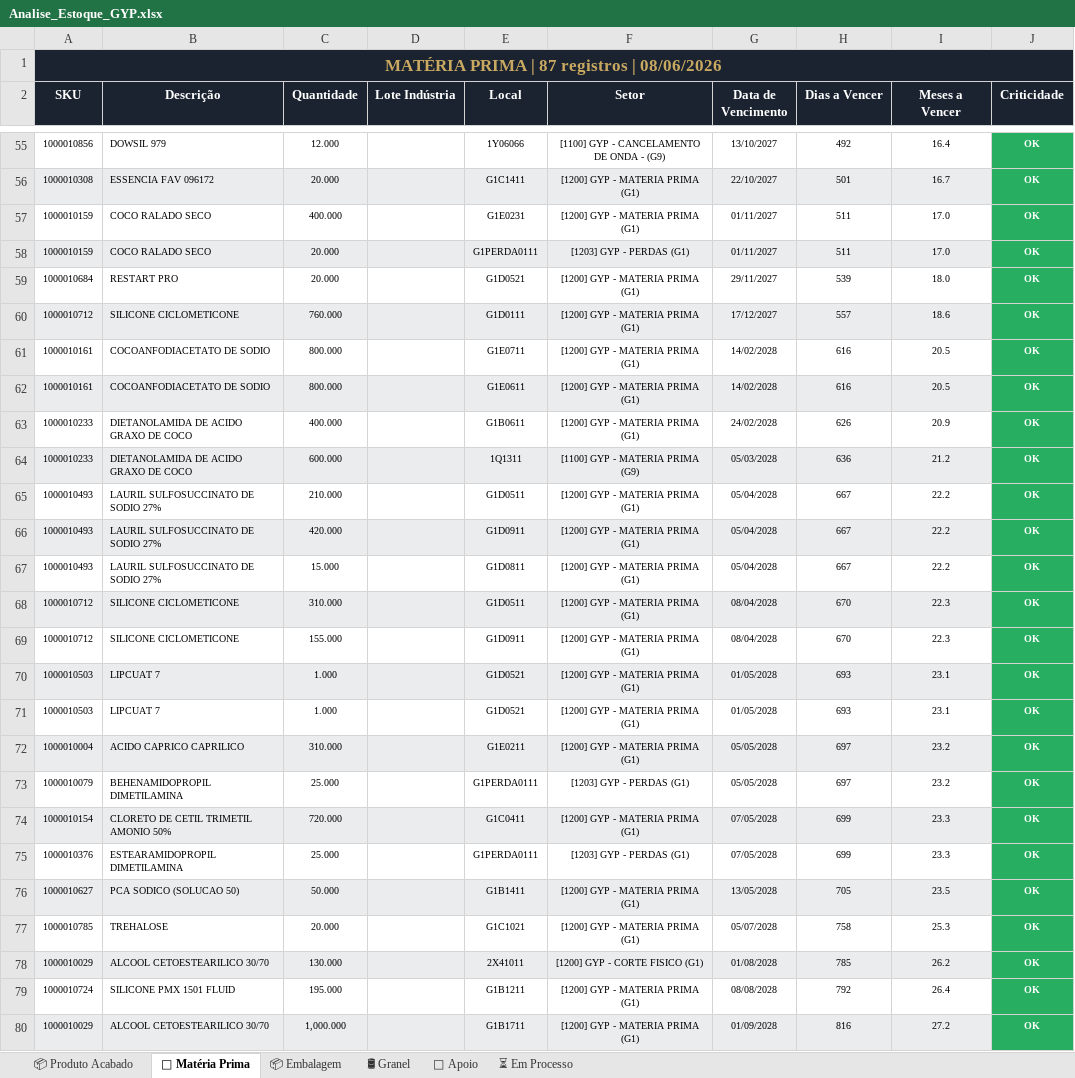
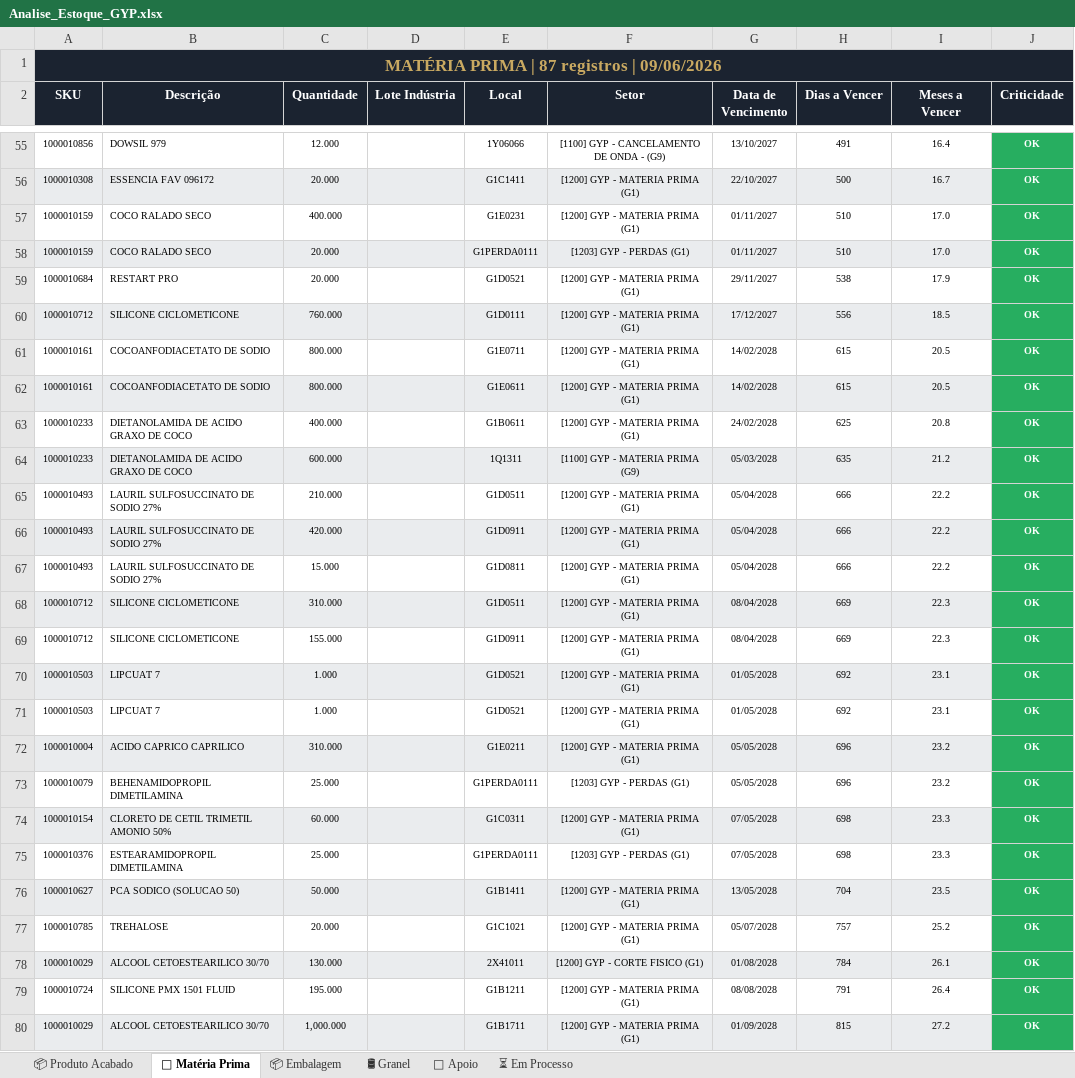
Before and after one commit to odair797/dashboard-estoque-gyp, an Excel workbook: output/Analise_Estoque_GYP.xlsx, sheet 🧪 Matéria Prima, drawn as a sheet; only a part is shown, gaps mark what is left out; values as stored, in another font and other column widths than the file's, no borders; the diff covers the shown part only; the diff names each change by its address in the sheet, - before the commit and + after, or states it on an @@ line.

```diff
--- a/output/Analise_Estoque_GYP.xlsx (sheet 🧪 Matéria Prima)
+++ b/output/Analise_Estoque_GYP.xlsx (sheet 🧪 Matéria Prima)
-A1 (SKU): MATÉRIA PRIMA | 87 registros | 08/06/2026
+A1 (SKU): MATÉRIA PRIMA | 87 registros | 09/06/2026
-H55 (Dias a Vencer): 492
+H55 (Dias a Vencer): 491
-H56 (Dias a Vencer): 501
+H56 (Dias a Vencer): 500
-H57:H58 (Dias a Vencer): 511
+H57:H58 (Dias a Vencer): 510
-H59 (Dias a Vencer): 539
+H59 (Dias a Vencer): 538
-I59 (Meses a Vencer): 18.0
+I59 (Meses a Vencer): 17.9
-H60 (Dias a Vencer): 557
+H60 (Dias a Vencer): 556
-I60 (Meses a Vencer): 18.6
+I60 (Meses a Vencer): 18.5
-H61:H62 (Dias a Vencer): 616
+H61:H62 (Dias a Vencer): 615
-H63 (Dias a Vencer): 626
+H63 (Dias a Vencer): 625
-I63 (Meses a Vencer): 20.9
+I63 (Meses a Vencer): 20.8
-H64 (Dias a Vencer): 636
+H64 (Dias a Vencer): 635
-H65:H67 (Dias a Vencer): 667
+H65:H67 (Dias a Vencer): 666
-H68:H69 (Dias a Vencer): 670
+H68:H69 (Dias a Vencer): 669
-H70:H71 (Dias a Vencer): 693
+H70:H71 (Dias a Vencer): 692
-H72:H73 (Dias a Vencer): 697
+H72:H73 (Dias a Vencer): 696
-C74 (Quantidade): 720.000
+C74 (Quantidade): 60.000
-E74 (Local): G1C0411
+E74 (Local): G1C0311
-H74:H75 (Dias a Vencer): 699
+H74:H75 (Dias a Vencer): 698
-H76 (Dias a Vencer): 705
+H76 (Dias a Vencer): 704
-H77 (Dias a Vencer): 758
+H77 (Dias a Vencer): 757
-I77 (Meses a Vencer): 25.3
+I77 (Meses a Vencer): 25.2
-H78 (Dias a Vencer): 785
+H78 (Dias a Vencer): 784
-I78 (Meses a Vencer): 26.2
+I78 (Meses a Vencer): 26.1
-H79 (Dias a Vencer): 792
+H79 (Dias a Vencer): 791
-H80 (Dias a Vencer): 816
+H80 (Dias a Vencer): 815
```
Also changed, not shown: 82 edited cells and cell formats elsewhere in this sheet, sheet 📦 Embalagem, sheet ⏳ Em Processo, sheet 📦 Produto Acabado, sheet 🔧 Apoio, sheet 🛢 Granel, 1 other file.
